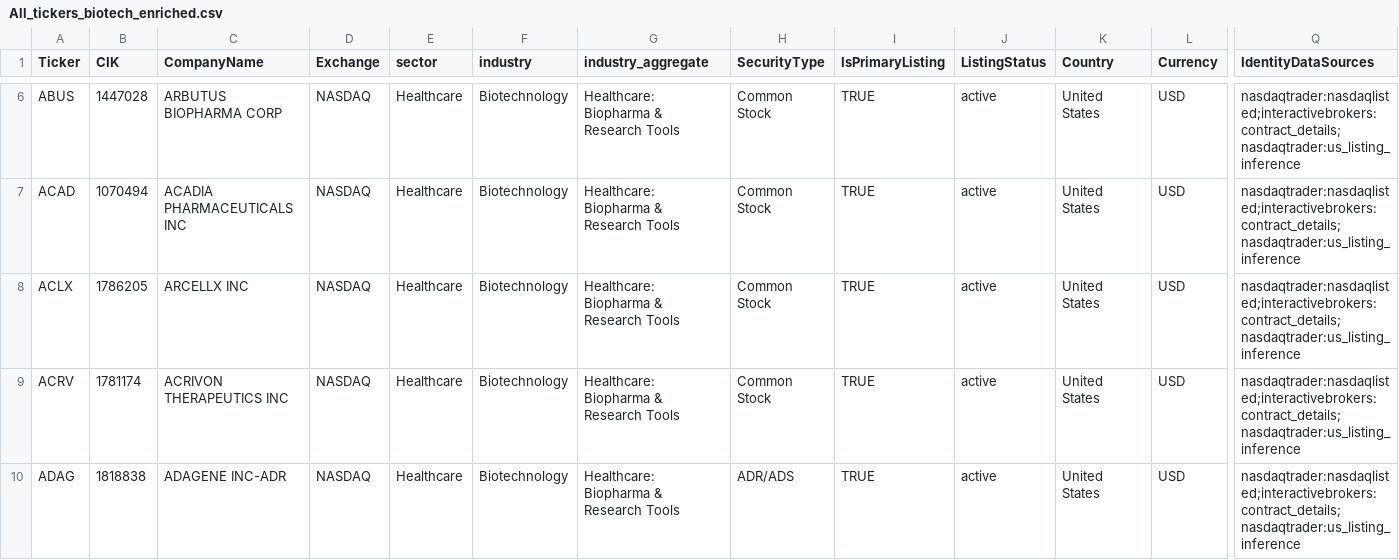
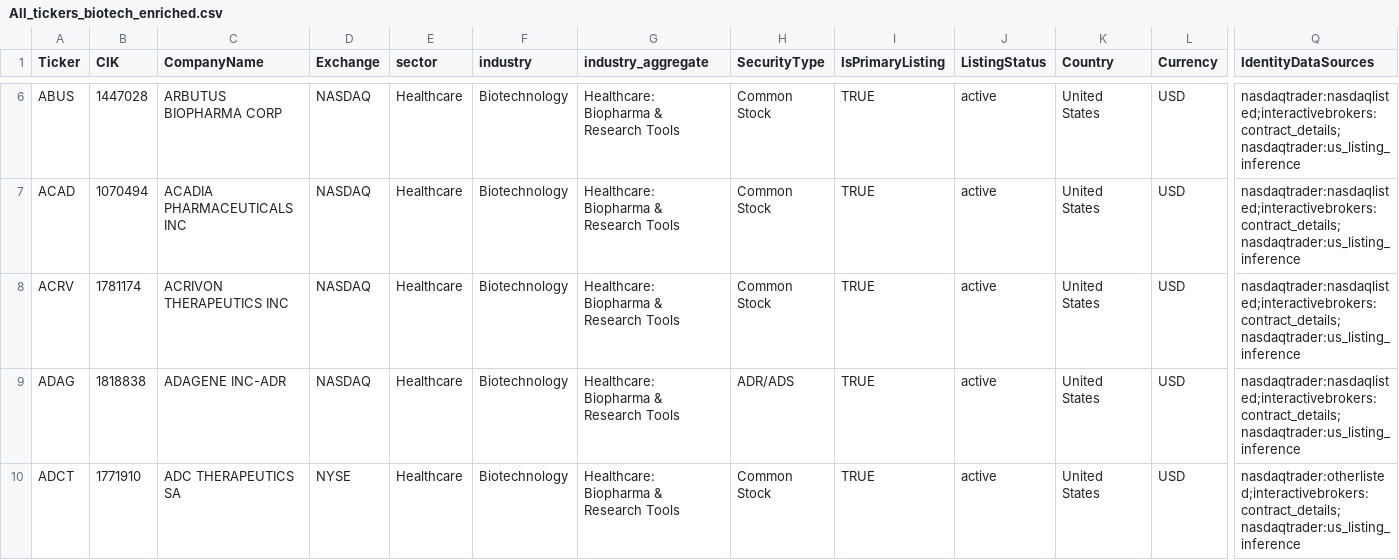
Before and after one commit to JLMPNEW/Staging_Scalper_System, a CSV file: ticker_mapping/All_tickers_biotech_enriched.csv, drawn as a sheet; only a part is shown, gaps mark what is left out; the shorter side is filled out with more unchanged rows; rows hold the shown columns only; the diff covers the shown part only; the diff names each change by its address in the sheet, - before the commit and + after, or states it on an @@ line.

```diff
--- a/ticker_mapping/All_tickers_biotech_enriched.csv
+++ b/ticker_mapping/All_tickers_biotech_enriched.csv
-row 8: ACLX | 1786205 | ARCELLX INC | NASDAQ | Healthcare | Biotechnology | Healthcare: Biopharma & Research Tools | Common Stock | TRUE | active | United States | USD | nasdaqtrader:nasdaqlisted;interactivebrokers:contract_details;nasdaqtrader:us_listing_inference
```
Also changed, not shown: 4 removed rows elsewhere in this file, biotech_index/data/company_status_overrides.csv, ticker_mapping/All_tickers_biotech.csv, 18 other files.
